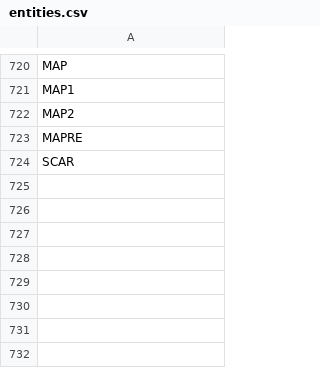
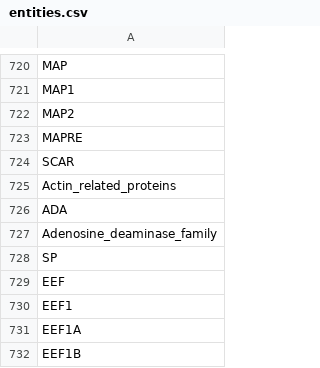
Before and after one commit to sorgerlab/bioentities, a CSV file: entities.csv, drawn as a sheet; only a part is shown, gaps mark what is left out; the diff names each change by its address in the sheet, - before the commit and + after, or states it on an @@ line.

```diff
--- a/entities.csv
+++ b/entities.csv
+row 725: Actin_related_proteins
+row 726: ADA
+row 727: Adenosine_deaminase_family
+row 728: SP
+row 729: EEF
+row 730: EEF1
+row 731: EEF1A
+row 732: EEF1B
```
Also changed, not shown: equivalences.csv, grounding_map.csv, 1 other file.
